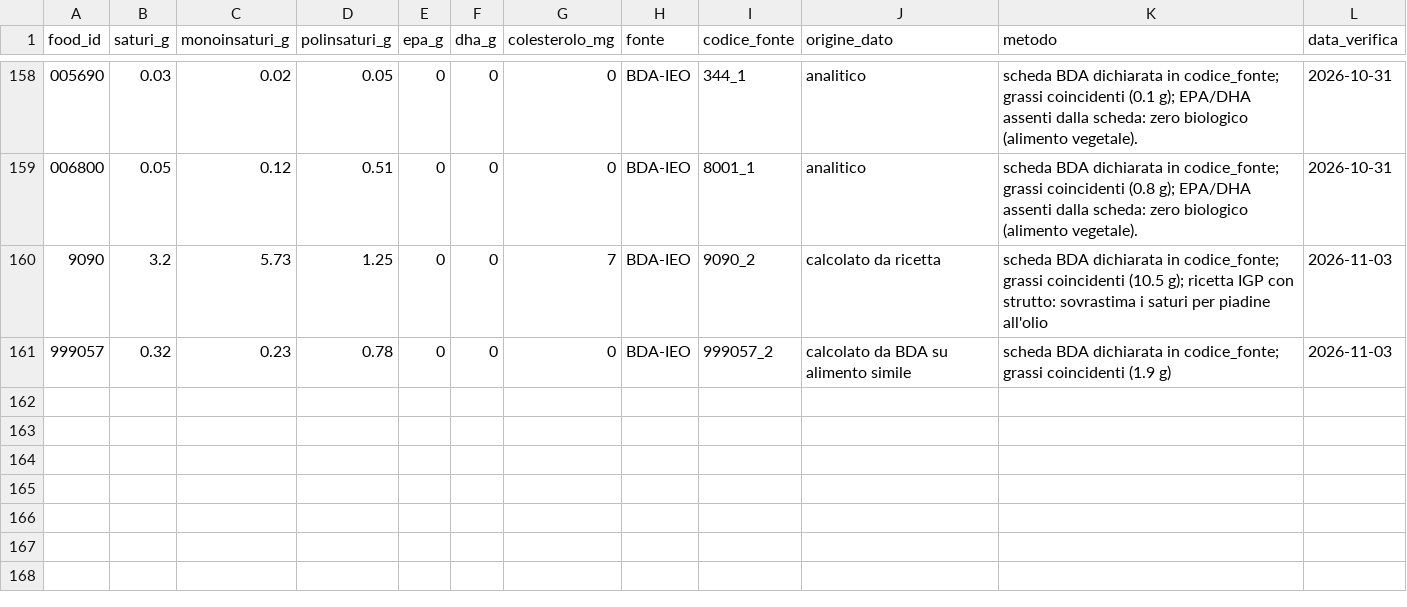
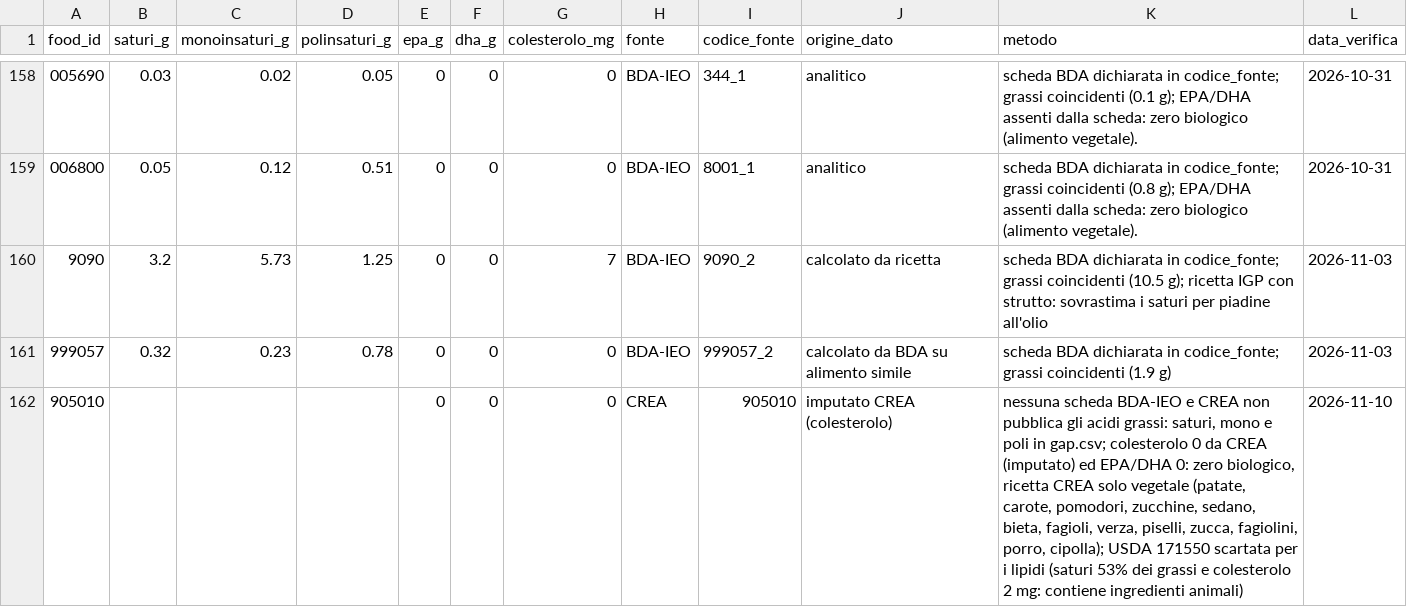
Before and after one commit to giuseppetaglialatela/studio-taglialatela-template, a CSV file: motore-calcolo/lipidi.csv, drawn as a sheet; only a part is shown, gaps mark what is left out; the diff names each change by its address in the sheet, - before the commit and + after, or states it on an @@ line.

```diff
--- a/motore-calcolo/lipidi.csv
+++ b/motore-calcolo/lipidi.csv
+row 162: 905010 |  |  |  | 0 | 0 | 0 | CREA | 905010 | imputato CREA (colesterolo) | nessuna scheda BDA-IEO e CREA non pubblica gli acidi grassi: saturi, mono e poli in gap.csv; colesterolo 0 da CREA (imputato) ed EPA/DHA 0: zero biologico, ricetta CREA solo vegetale (patate, carote, pomodori, zucchine, sedano, bieta, fagioli, verza, piselli, zucca, fagiolini, porro, cipolla); USDA 171550 scartata per i lipidi (saturi 53% dei grassi e colesterolo 2 mg: contiene ingredienti animali) | 2026-11-10
```
Also changed, not shown: motore-calcolo/alimenti.csv, motore-calcolo/gap.csv, 7 other files.
